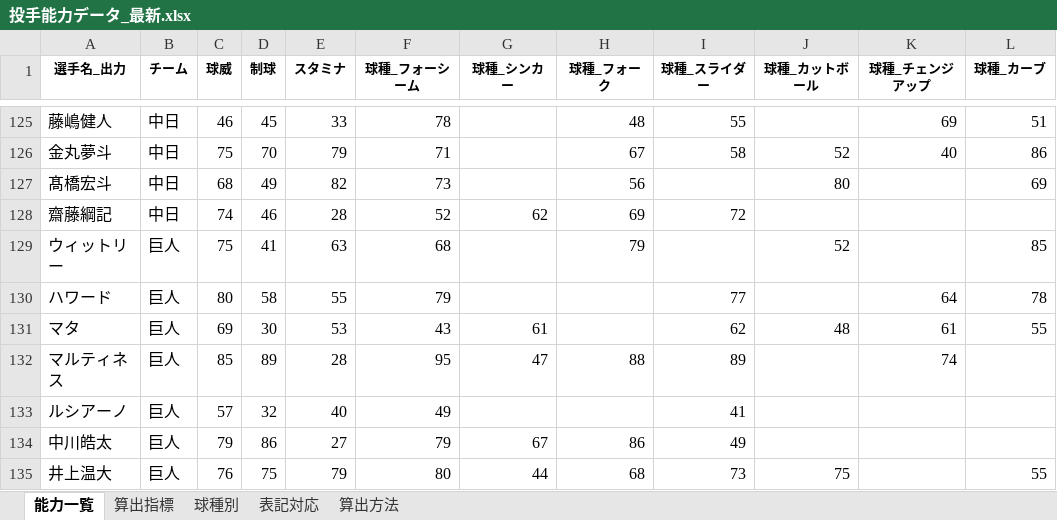
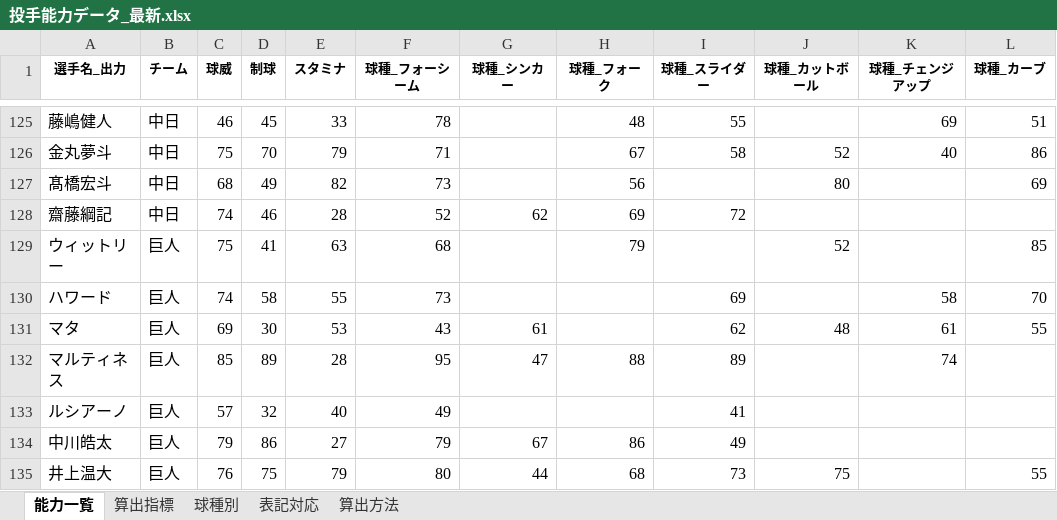
Before and after one commit to fuji210320-takatora/baseballgame, an Excel workbook: 投手能力データ_最新.xlsx, sheet 能力一覧, drawn as a sheet; only a part is shown, gaps mark what is left out; values as stored, in another font and other column widths than the file's, no borders; conditional formats not drawn; the diff names each change by its address in the sheet, - before the commit and + after, or states it on an @@ line.

```diff
--- a/投手能力データ_最新.xlsx (sheet 能力一覧)
+++ b/投手能力データ_最新.xlsx (sheet 能力一覧)
-C130 (球威): 80
+C130 (球威): 74
-F130 (球種_フォーシーム): 79
+F130 (球種_フォーシーム): 73
-I130 (球種_スライダー): 77
+I130 (球種_スライダー): 69
-K130 (球種_チェンジアップ): 64
+K130 (球種_チェンジアップ): 58
-L130 (球種_カーブ): 78
+L130 (球種_カーブ): 70
```
Also changed, not shown: 野手能力データ_最新.xlsx.
